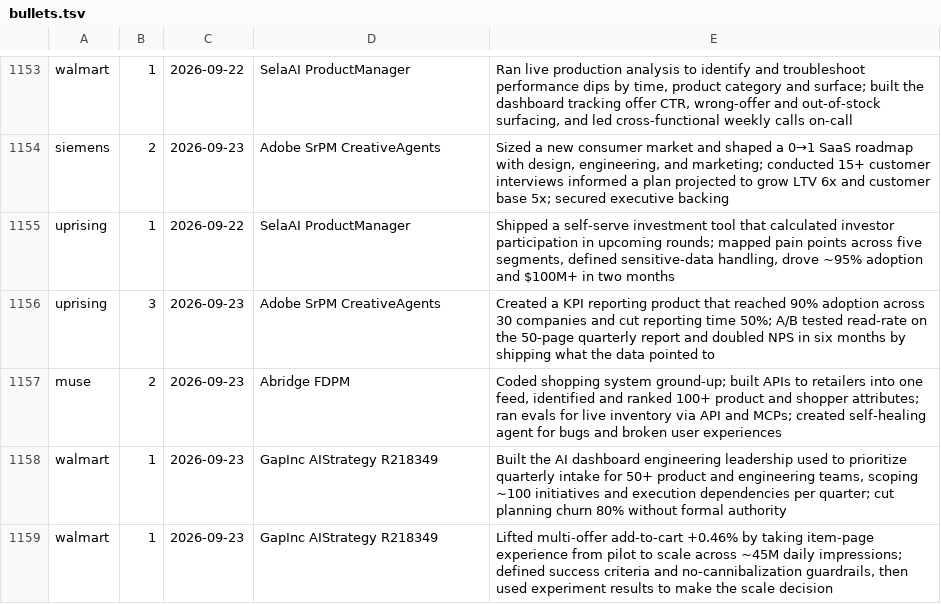
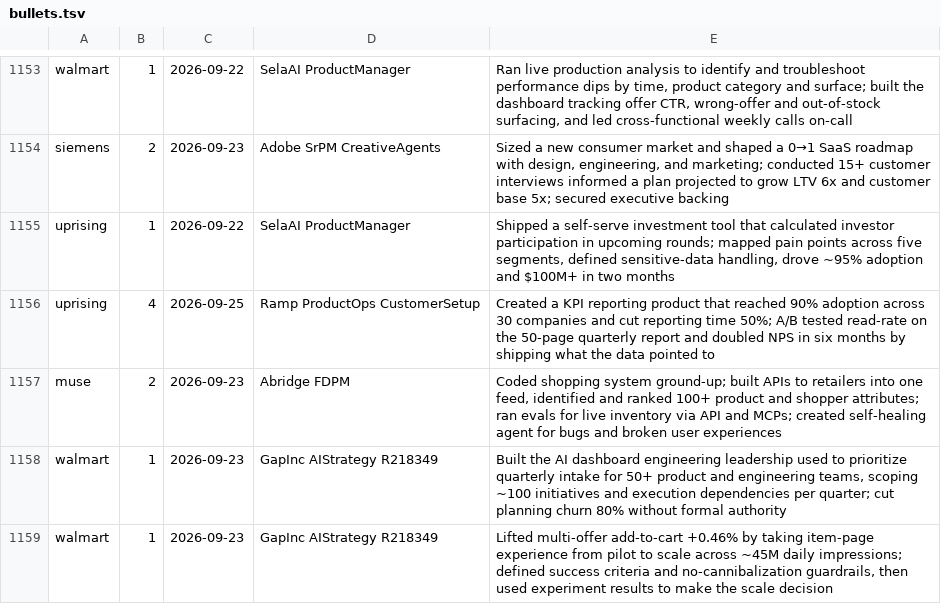
Before and after one commit to hbschlac/hbschlac, a TSV file: resume-builder/data/bullets.tsv, drawn as a sheet; only a part is shown, gaps mark what is left out; the diff covers the shown part only.

```diff
--- a/resume-builder/data/bullets.tsv
+++ b/resume-builder/data/bullets.tsv
@@ -1155,3 +1155,3 @@ siemens	2	2026-09-23	Adobe SrPM CreativeAgents	Sized a new consumer market and s
 uprising	1	2026-09-22	SelaAI ProductManager	Shipped a self-serve investment tool that calculated investor participation in upcoming rounds; mapped pain points across five segments, defined sensitive-data handling, drove ~95% adoption and $100M+ in two months
-uprising	3	2026-09-23	Adobe SrPM CreativeAgents	Created a KPI reporting product that reached 90% adoption across 30 companies and cut reporting time 50%; A/B tested read-rate on the 50-page quarterly report and doubled NPS in six months by shipping what the data pointed to
+uprising	4	2026-09-25	Ramp ProductOps CustomerSetup	Created a KPI reporting product that reached 90% adoption across 30 companies and cut reporting time 50%; A/B tested read-rate on the 50-page quarterly report and doubled NPS in six months by shipping what the data pointed to
 muse	2	2026-09-23	Abridge FDPM	Coded shopping system ground-up; built APIs to retailers into one feed, identified and ranked 100+ product and shopper attributes; ran evals for live inventory via API and MCPs; created self-healing agent for bugs and broken user experiences
```
Also changed, not shown: 16 added rows and 9 edited cells elsewhere in this file, 3 other files.
